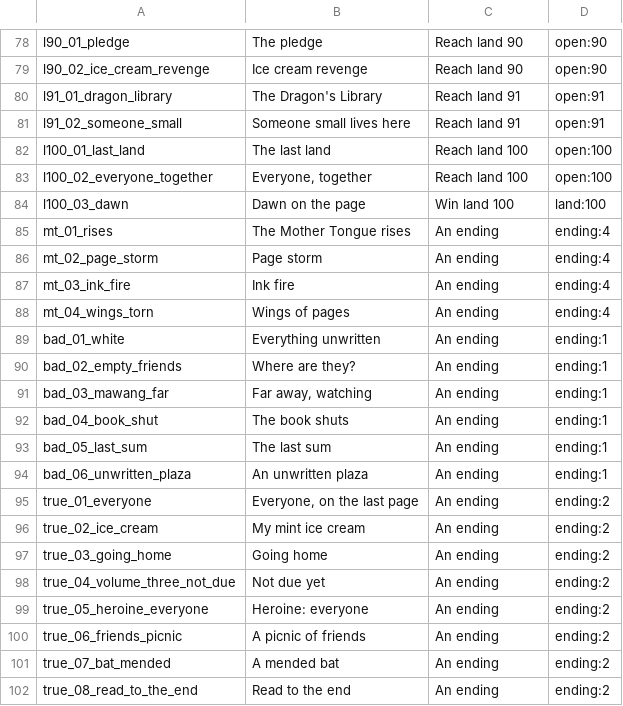
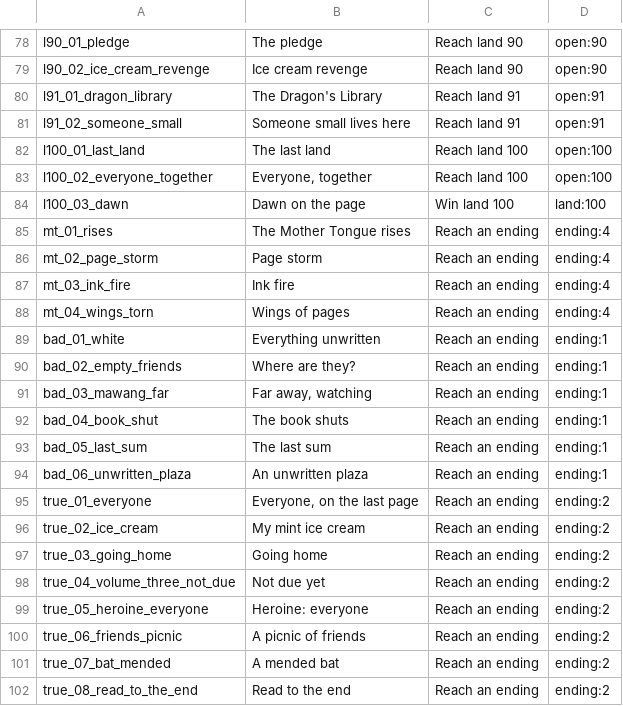
Before and after one commit to Shirochi-stack/coral-calculator, a TSV file: app/src/main/assets/gallery/pictures.tsv, drawn as a sheet; only a part is shown, gaps mark what is left out.

```diff
--- a/app/src/main/assets/gallery/pictures.tsv
+++ b/app/src/main/assets/gallery/pictures.tsv
@@ -84,19 +84,19 @@ l100_02_everyone_together	Everyone, together	Reach land 100	open:100
 l100_03_dawn	Dawn on the page	Win land 100	land:100
-mt_01_rises	The Mother Tongue rises	An ending	ending:4
-mt_02_page_storm	Page storm	An ending	ending:4
-mt_03_ink_fire	Ink fire	An ending	ending:4
-mt_04_wings_torn	Wings of pages	An ending	ending:4
-bad_01_white	Everything unwritten	An ending	ending:1
-bad_02_empty_friends	Where are they?	An ending	ending:1
-bad_03_mawang_far	Far away, watching	An ending	ending:1
-bad_04_book_shut	The book shuts	An ending	ending:1
-bad_05_last_sum	The last sum	An ending	ending:1
-bad_06_unwritten_plaza	An unwritten plaza	An ending	ending:1
-true_01_everyone	Everyone, on the last page	An ending	ending:2
-true_02_ice_cream	My mint ice cream	An ending	ending:2
-true_03_going_home	Going home	An ending	ending:2
-true_04_volume_three_not_due	Not due yet	An ending	ending:2
-true_05_heroine_everyone	Heroine: everyone	An ending	ending:2
-true_06_friends_picnic	A picnic of friends	An ending	ending:2
-true_07_bat_mended	A mended bat	An ending	ending:2
-true_08_read_to_the_end	Read to the end	An ending	ending:2
+mt_01_rises	The Mother Tongue rises	Reach an ending	ending:4
+mt_02_page_storm	Page storm	Reach an ending	ending:4
+mt_03_ink_fire	Ink fire	Reach an ending	ending:4
+mt_04_wings_torn	Wings of pages	Reach an ending	ending:4
+bad_01_white	Everything unwritten	Reach an ending	ending:1
+bad_02_empty_friends	Where are they?	Reach an ending	ending:1
+bad_03_mawang_far	Far away, watching	Reach an ending	ending:1
+bad_04_book_shut	The book shuts	Reach an ending	ending:1
+bad_05_last_sum	The last sum	Reach an ending	ending:1
+bad_06_unwritten_plaza	An unwritten plaza	Reach an ending	ending:1
+true_01_everyone	Everyone, on the last page	Reach an ending	ending:2
+true_02_ice_cream	My mint ice cream	Reach an ending	ending:2
+true_03_going_home	Going home	Reach an ending	ending:2
+true_04_volume_three_not_due	Not due yet	Reach an ending	ending:2
+true_05_heroine_everyone	Heroine: everyone	Reach an ending	ending:2
+true_06_friends_picnic	A picnic of friends	Reach an ending	ending:2
+true_07_bat_mended	A mended bat	Reach an ending	ending:2
+true_08_read_to_the_end	Read to the end	Reach an ending	ending:2
```
Also changed, not shown: 5 other files.
